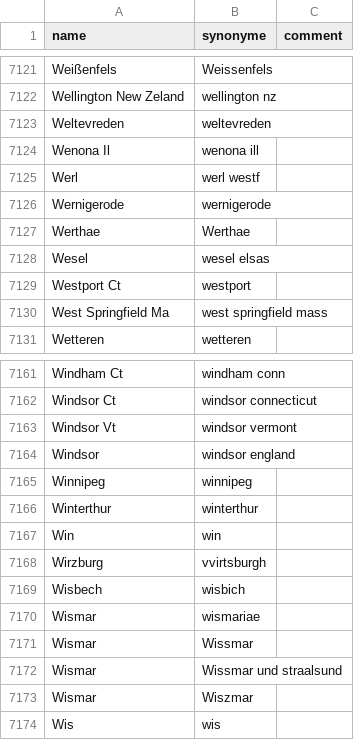
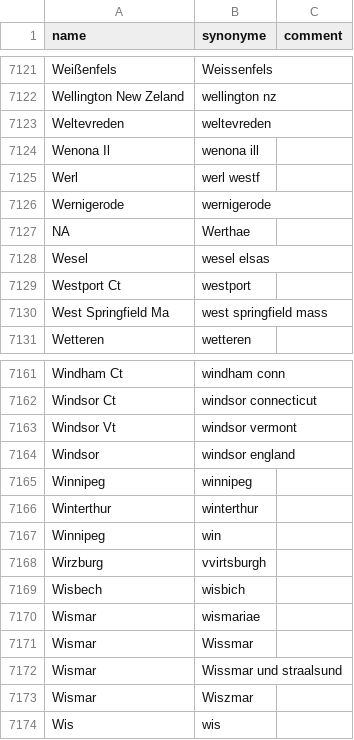
Before and after one commit to COMHIS/bibliographica, a CSV file: inst/extdata/PublicationPlaceSynonymes.csv, drawn as a sheet; only a part is shown, gaps mark what is left out.

Commit message:
Update PublicationPlaceSynonymes.csv

```diff
--- a/inst/extdata/PublicationPlaceSynonymes.csv
+++ b/inst/extdata/PublicationPlaceSynonymes.csv
@@ -7126,3 +7126,3 @@ Werl;werl westf;
 Wernigerode;wernigerode;
-Werthae;Werthae;
+NA;Werthae;
 Wesel;wesel elsas;
@@ -7166,3 +7166,3 @@ Winnipeg;winnipeg;
 Winterthur;winterthur;
-Win;win;
+Winnipeg;win;
 Wirzburg;vvirtsburgh;
```
